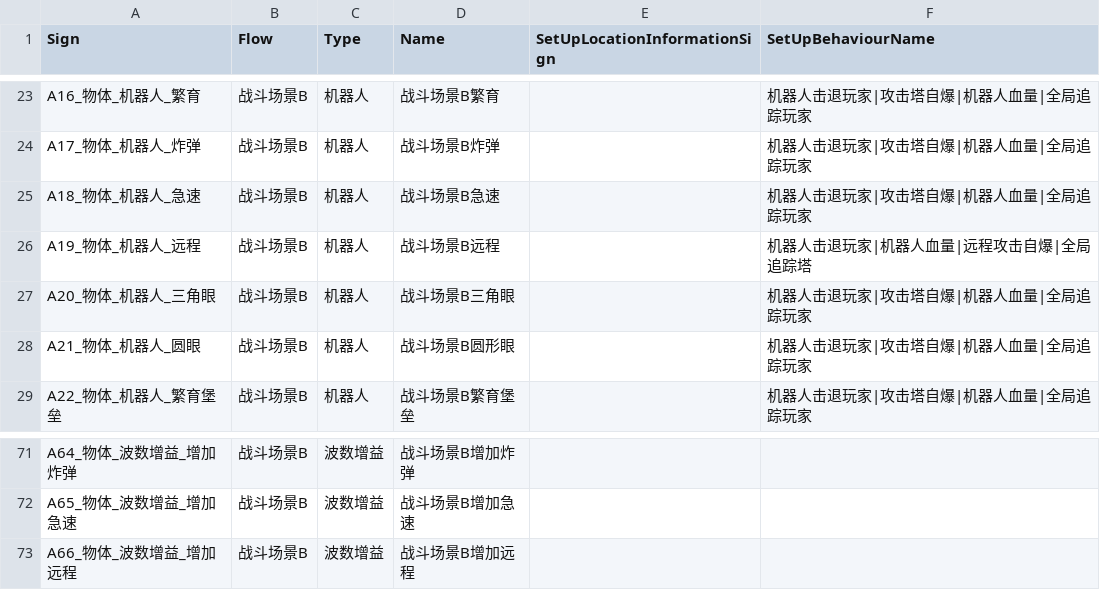
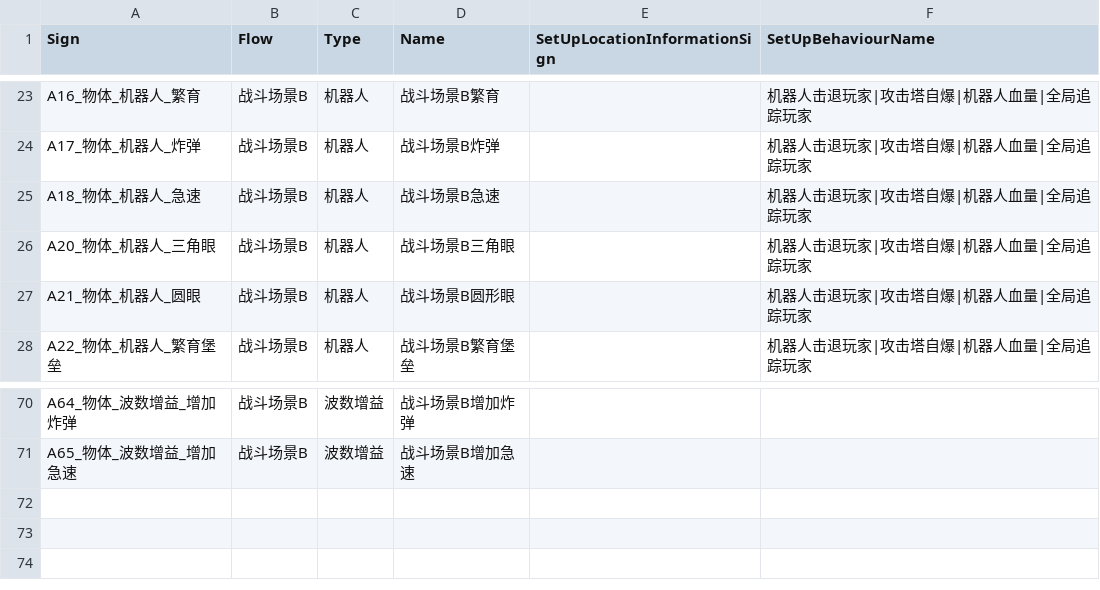
Before and after one commit to WH961230/Cube, a CSV file: Assets/StreamingAssets/Csv/ObjConfig.csv, drawn as a sheet; only a part is shown, gaps mark what is left out.

```diff
--- a/Assets/StreamingAssets/Csv/ObjConfig.csv
+++ b/Assets/StreamingAssets/Csv/ObjConfig.csv
@@ -25,3 +25,2 @@ A17_物体_机器人_炸弹,战斗场景B,机器人,战斗场景B炸弹,,机器
 A18_物体_机器人_急速,战斗场景B,机器人,战斗场景B急速,,机器人击退玩家|攻击塔自爆|机器人血量|全局追踪玩家
-A19_物体_机器人_远程,战斗场景B,机器人,战斗场景B远程,,机器人击退玩家|机器人血量|远程攻击自爆|全局追踪塔
 A20_物体_机器人_三角眼,战斗场景B,机器人,战斗场景B三角眼,,机器人击退玩家|攻击塔自爆|机器人血量|全局追踪玩家
@@ -72,2 +71 @@ A64_物体_波数增益_增加炸弹,战斗场景B,波数增益,战斗场景B增
 A65_物体_波数增益_增加急速,战斗场景B,波数增益,战斗场景B增加急速,,
-A66_物体_波数增益_增加远程,战斗场景B,波数增益,战斗场景B增加远程,,
```
Also changed, not shown: Assets/StreamingAssets/Csv/BehaviourConfig.csv, Assets/StreamingAssets/Csv/BehaviourGenerate.csv, 8 other files.
